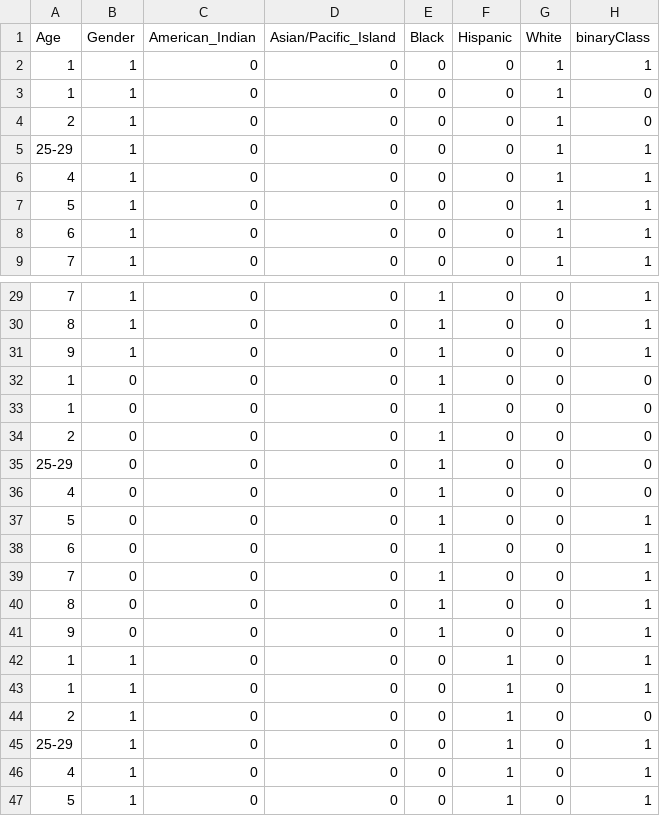
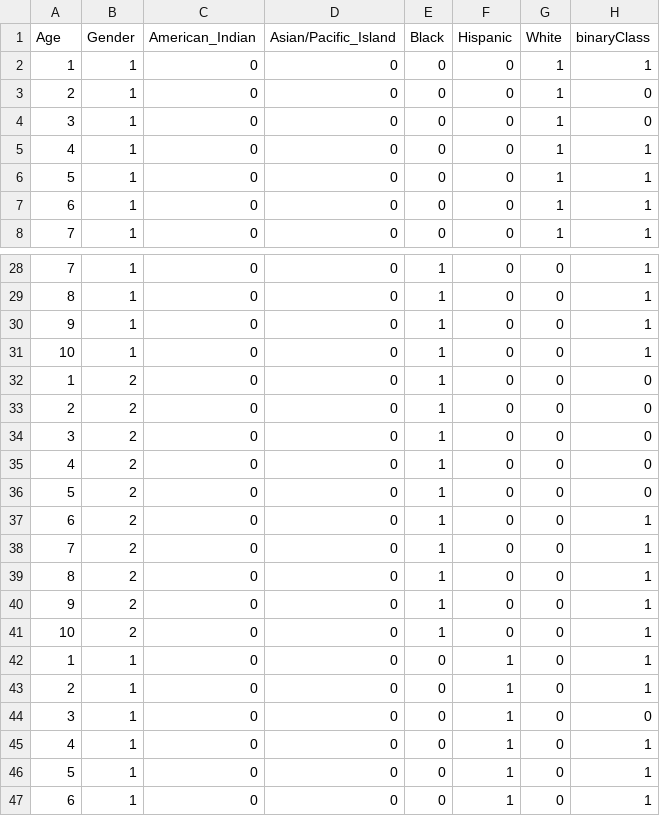
Before and after one commit to Matteo-LG/machine_learning_project_pwr, a CSV file: data_processed/analcatdata_chlamydia.csv, drawn as a sheet; only a part is shown, gaps mark what is left out; the shorter side is filled out with more unchanged rows; the diff covers the shown part only.

Commit message:
Corrected processing error in one dataset

```diff
--- a/data_processed/analcatdata_chlamydia.csv
+++ b/data_processed/analcatdata_chlamydia.csv
@@ -2,5 +2,4 @@ Age,Gender,American_Indian,Asian/Pacific_Island,Black,Hispanic,White,binaryClass
 1,1,0,0,0,0,1,1
-1,1,0,0,0,0,1,0
 2,1,0,0,0,0,1,0
-25-29,1,0,0,0,0,1,1
+3,1,0,0,0,0,1,0
 4,1,0,0,0,0,1,1
@@ -31,16 +30,16 @@ Age,Gender,American_Indian,Asian/Pacific_Island,Black,Hispanic,White,binaryClass
 9,1,0,0,1,0,0,1
-1,0,0,0,1,0,0,0
-1,0,0,0,1,0,0,0
-2,0,0,0,1,0,0,0
-25-29,0,0,0,1,0,0,0
-4,0,0,0,1,0,0,0
-5,0,0,0,1,0,0,1
-6,0,0,0,1,0,0,1
-7,0,0,0,1,0,0,1
-8,0,0,0,1,0,0,1
-9,0,0,0,1,0,0,1
+10,1,0,0,1,0,0,1
+1,2,0,0,1,0,0,0
+2,2,0,0,1,0,0,0
+3,2,0,0,1,0,0,0
+4,2,0,0,1,0,0,0
+5,2,0,0,1,0,0,0
+6,2,0,0,1,0,0,1
+7,2,0,0,1,0,0,1
+8,2,0,0,1,0,0,1
+9,2,0,0,1,0,0,1
+10,2,0,0,1,0,0,1
 1,1,0,0,0,1,0,1
-1,1,0,0,0,1,0,1
-2,1,0,0,0,1,0,0
-25-29,1,0,0,0,1,0,1
+2,1,0,0,0,1,0,1
+3,1,0,0,0,1,0,0
 4,1,0,0,0,1,0,1
```
Also changed, not shown: 2 added rows, 1 removed row and 64 edited cells elsewhere in this file.
